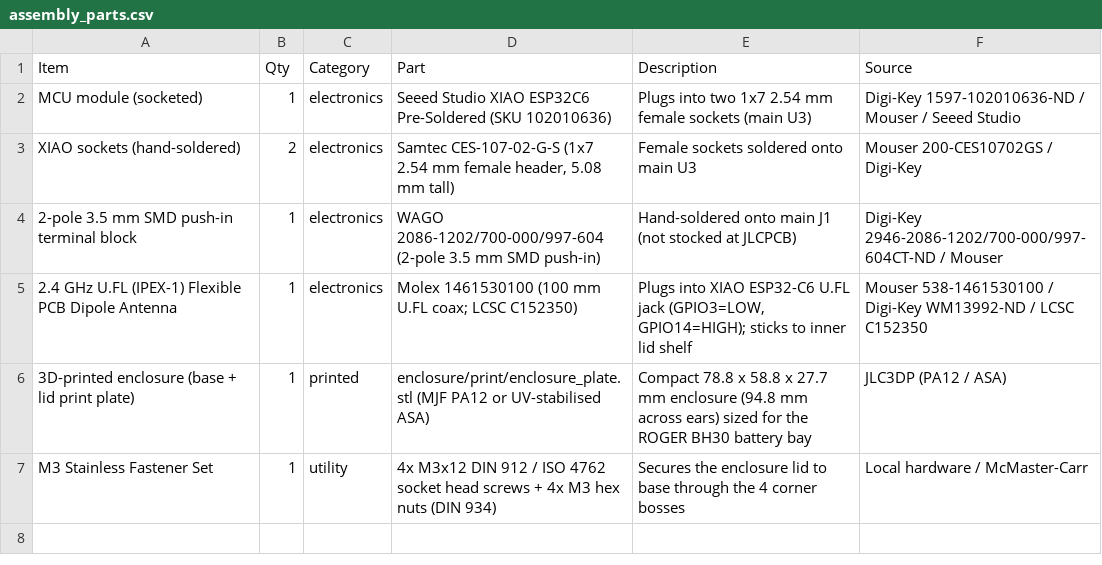
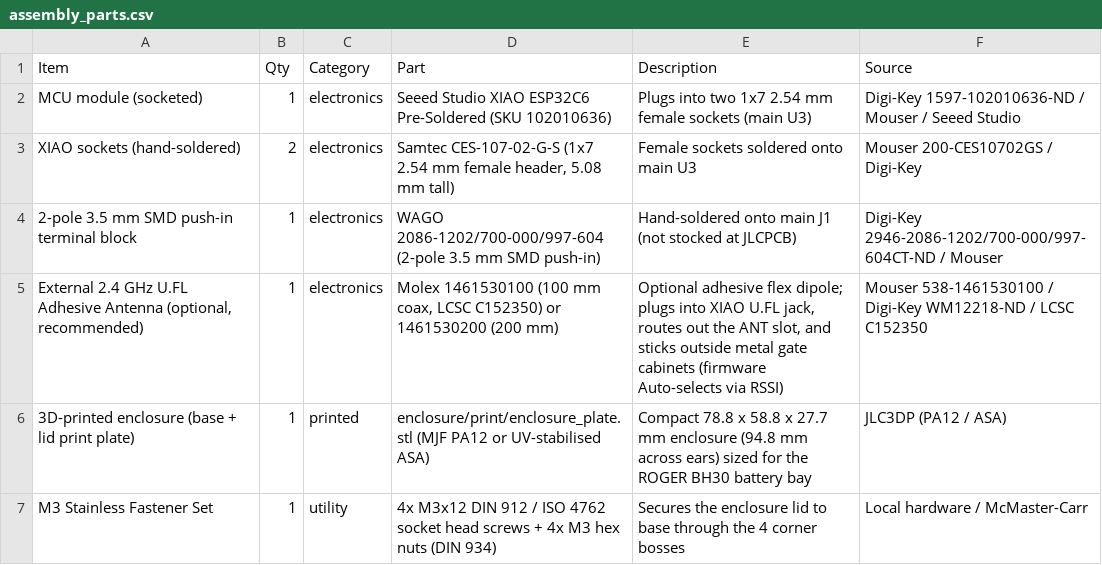
Before and after one commit to vbartusevicius/wiegand-gate-controller, a CSV file: hardware/releases/v1/assembly_parts.csv, drawn as a sheet.

Commit message:
Add configurable automatic Wi-Fi antenna selection and update antenna documentation and PCB images

```diff
--- a/hardware/releases/v1/assembly_parts.csv
+++ b/hardware/releases/v1/assembly_parts.csv
@@ -4,3 +4,3 @@ XIAO sockets (hand-soldered),2,electronics,"Samtec CES-107-02-G-S (1x7 2.54 mm f
 2-pole 3.5 mm SMD push-in terminal block,1,electronics,WAGO 2086-1202/700-000/997-604 (2-pole 3.5 mm SMD push-in),Hand-soldered onto main J1 (not stocked at JLCPCB),Digi-Key 2946-2086-1202/700-000/997-604CT-ND / Mouser
-2.4 GHz U.FL (IPEX-1) Flexible PCB Dipole Antenna,1,electronics,Molex 1461530100 (100 mm U.FL coax; LCSC C152350),"Plugs into XIAO ESP32-C6 U.FL jack (GPIO3=LOW, GPIO14=HIGH); sticks to inner lid shelf",Mouser 538-1461530100 / Digi-Key WM13992-ND / LCSC C152350
+"External 2.4 GHz U.FL Adhesive Antenna (optional, recommended)",1,electronics,"Molex 1461530100 (100 mm coax, LCSC C152350) or 1461530200 (200 mm)","Optional adhesive flex dipole; plugs into XIAO U.FL jack, routes out the ANT slot, and sticks outside metal gate cabinets (firmware Auto-selects via RSSI)",Mouser 538-1461530100 / Digi-Key WM12218-ND / LCSC C152350
 3D-printed enclosure (base + lid print plate),1,printed,enclosure/print/enclosure_plate.stl (MJF PA12 or UV-stabilised ASA),Compact 78.8 x 58.8 x 27.7 mm enclosure (94.8 mm across ears) sized for the ROGER BH30 battery bay,JLC3DP (PA12 / ASA)
```
Also changed, not shown: hardware/releases/v1/order_lcsc.csv, 49 other files.
